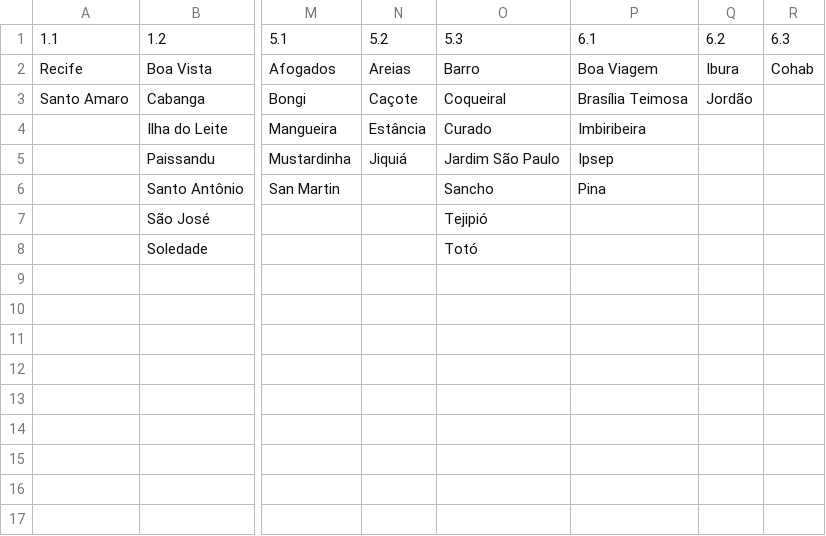
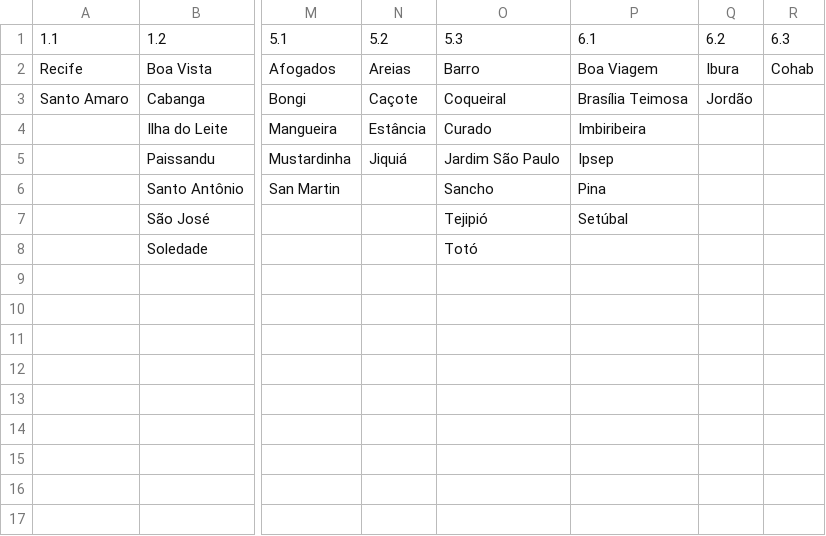
Before and after one commit to LucasHolandaBarros/Mapeamento-bairros-Recife, a CSV file: data/bairros_recife.csv, drawn as a sheet; only a part is shown, gaps mark what is left out; the diff names each change by its address in the sheet, - before the commit and + after, or states it on an @@ line.

```diff
--- a/data/bairros_recife.csv
+++ b/data/bairros_recife.csv
-P7: (empty)
+P7: Setúbal
```
Also changed, not shown: data/bairros_unique.csv, 3 other files.
